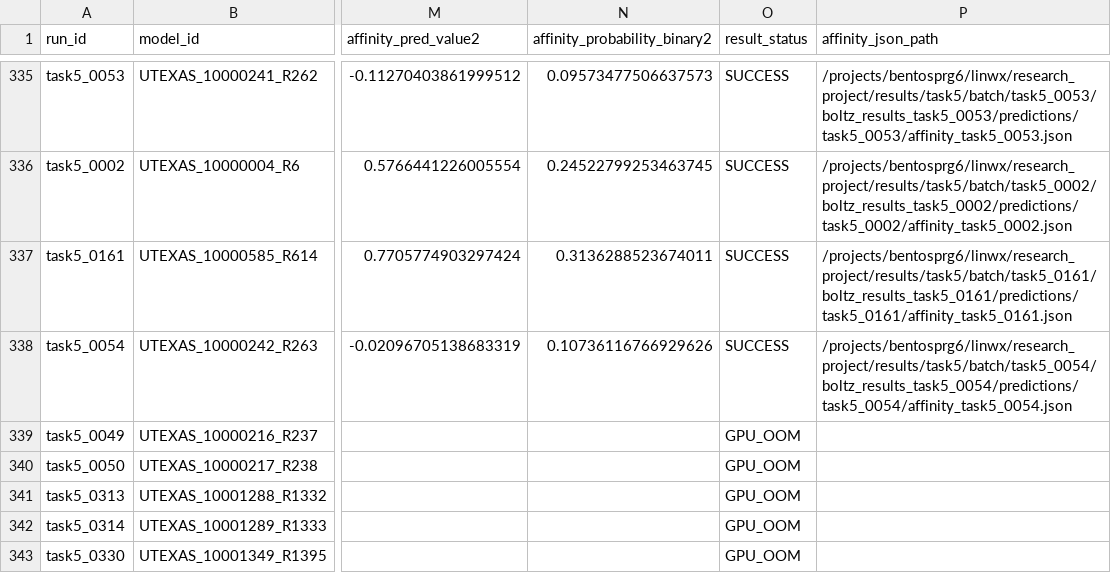
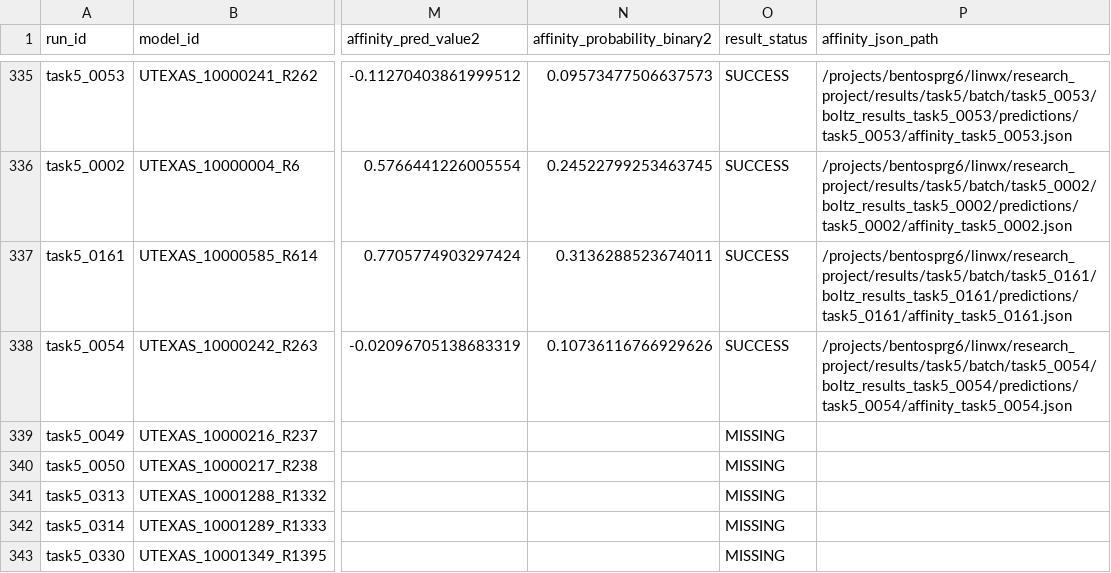
Before and after one commit to duckedges/research_project, a CSV file: data/task5/task5_all_status.csv, drawn as a sheet; only a part is shown, gaps mark what is left out; the diff names each change by its address in the sheet, - before the commit and + after, or states it on an @@ line.

Commit message:
Update Task 5 prediction status

```diff
--- a/data/task5/task5_all_status.csv
+++ b/data/task5/task5_all_status.csv
-O339:O343 (result_status): GPU_OOM
+O339:O343 (result_status): MISSING
```
